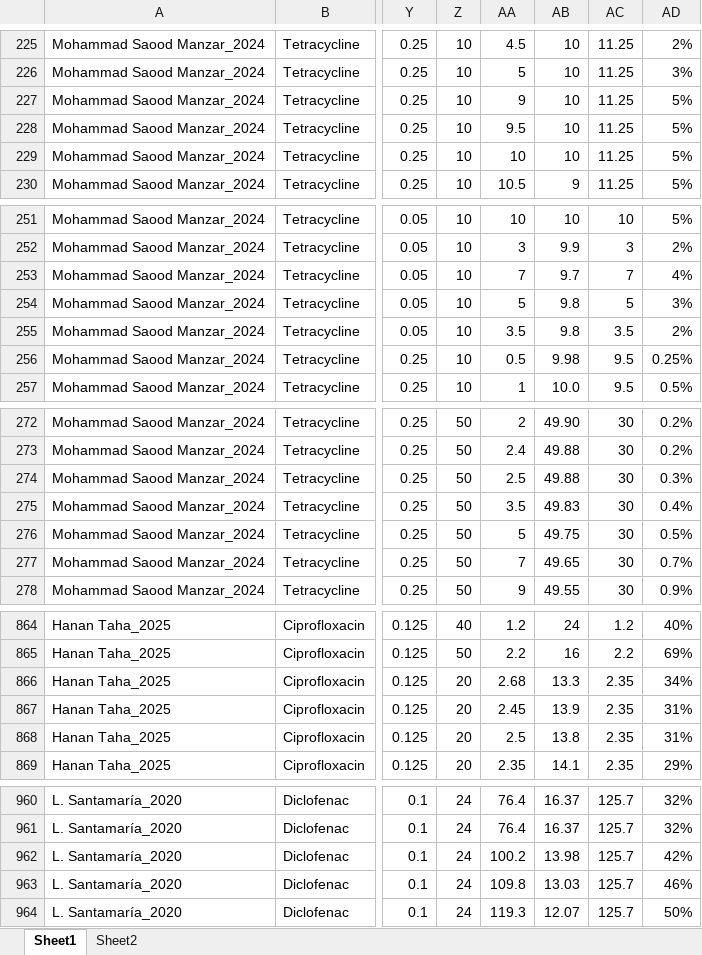
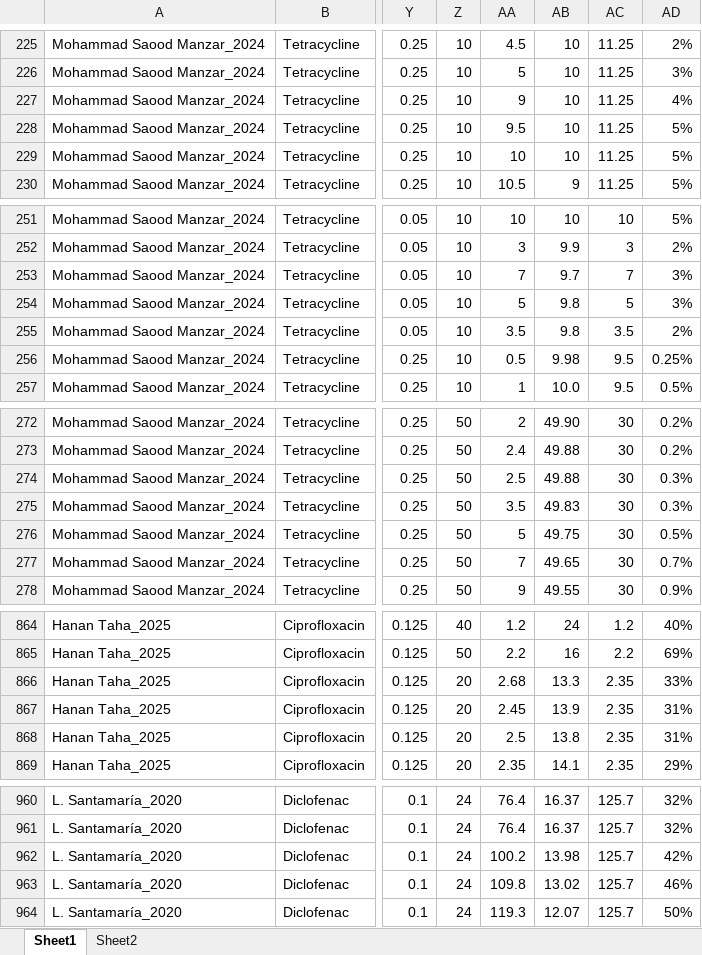
Before and after one commit to thanhtrunghuynh93/GreenX_BaoTien_project, an Excel workbook: Data/Data_Adsorption.xlsx, sheet Sheet1, drawn as a sheet; only a part is shown, gaps mark what is left out; values as stored, in another font and other column widths than the file's, no borders; charts and pictures not drawn; the diff covers the shown part only; the diff names each change by its address in the sheet, - before the commit and + after, or states it on an @@ line.

```diff
--- a/Data/Data_Adsorption.xlsx (sheet Sheet1)
+++ b/Data/Data_Adsorption.xlsx (sheet Sheet1)
-AD227: 5%
+AD227: 4%
-AD253: 4%
+AD253: 3%
-AD275: 0.4%
+AD275: 0.3%
-AD866: 34%
+AD866: 33%
-AB963: 13.03
+AB963: 13.02
```
Also changed, not shown: 1 added row, 1 removed row and 9 edited cells elsewhere in this sheet, charts or pictures, Data/20260804_Data_Adsorption.xlsx.
